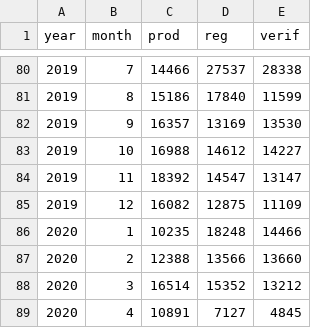
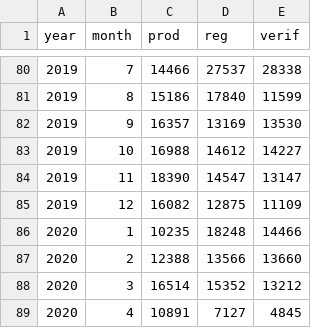
Before and after one commit to claudiodanielpc/vivienda, a CSV file: datos ruv.csv, drawn as a sheet; only a part is shown, gaps mark what is left out.

Commit message:
Update datos ruv.csv

```diff
--- a/datos ruv.csv
+++ b/datos ruv.csv
@@ -83,3 +83,3 @@ year,month,prod,reg,verif
 2019,10,16988,14612,14227
-2019,11,18392,14547,13147
+2019,11,18390,14547,13147
 2019,12,16082,12875,11109
```
